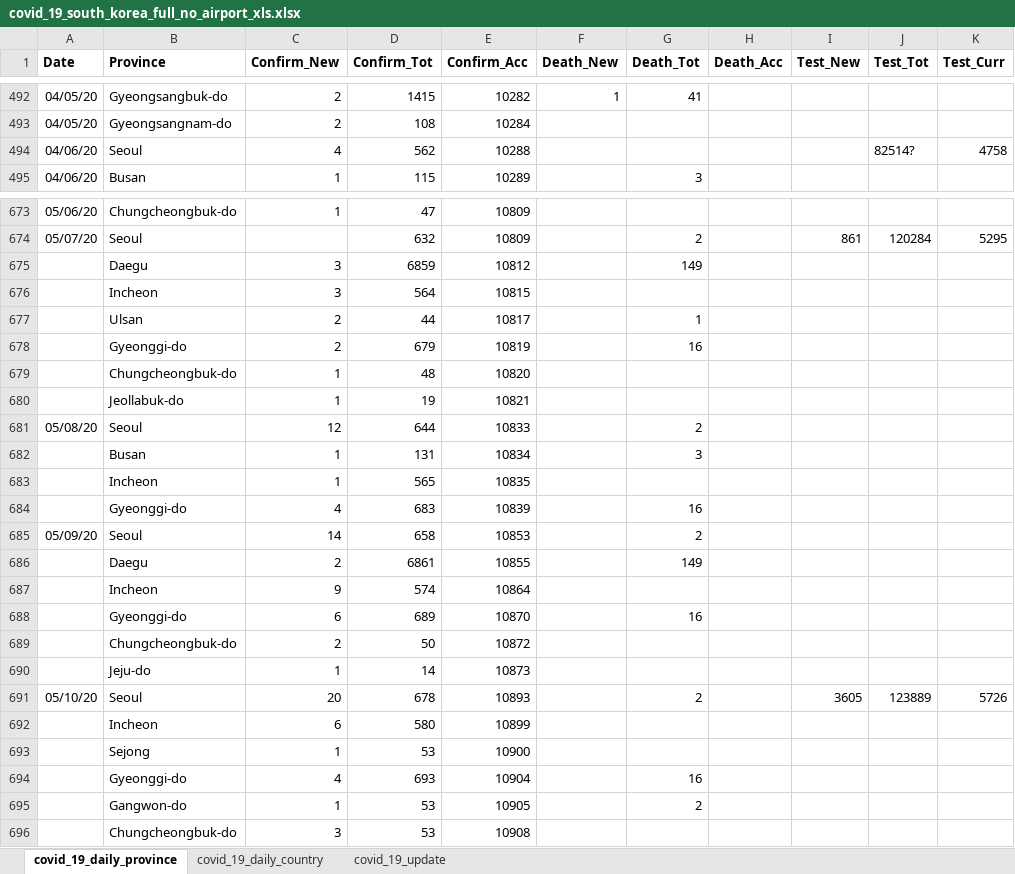
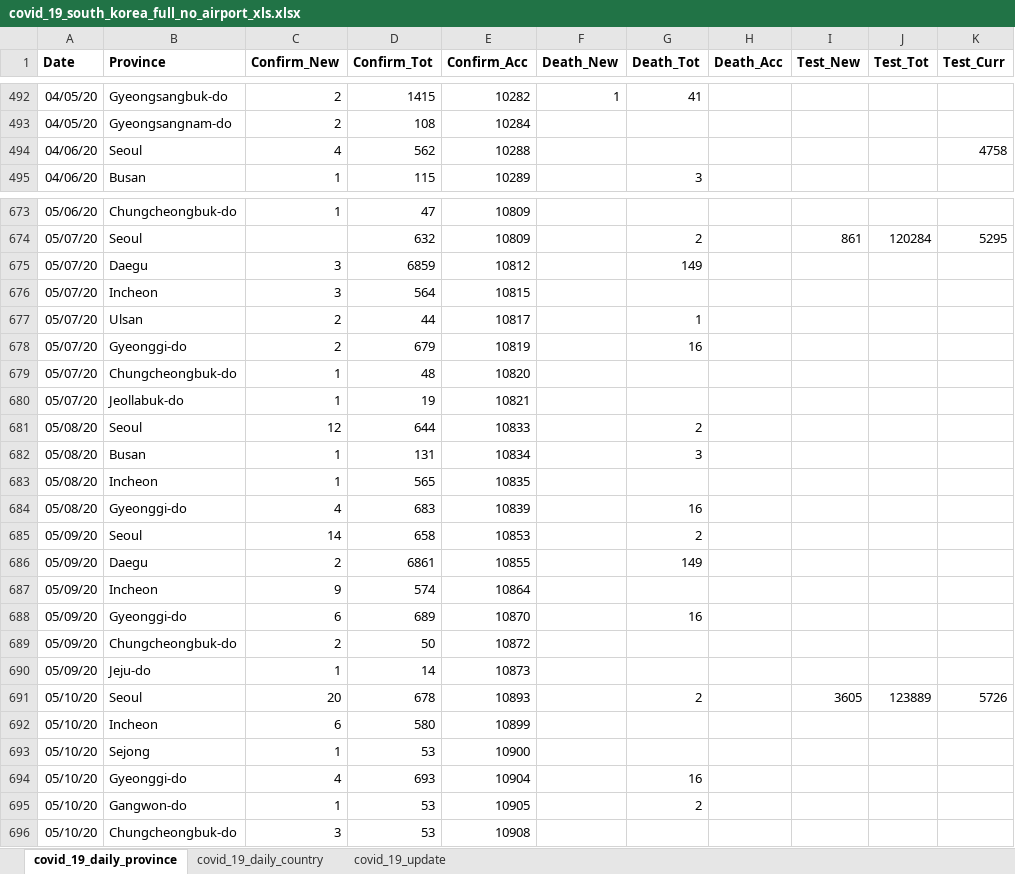
Before and after one commit to katkim0307/COVID-19_Response_Comparison, an Excel workbook: Data/input/covid_19_south_korea_full_no_airport_xls.xlsx, sheet covid_19_daily_province, drawn as a sheet; only a part is shown, gaps mark what is left out; values as stored, in another font and other column widths than the file's, no borders; the diff covers the shown part only; the diff names each change by its address in the sheet, - before the commit and + after, or states it on an @@ line.

```diff
--- a/Data/input/covid_19_south_korea_full_no_airport_xls.xlsx (sheet covid_19_daily_province)
+++ b/Data/input/covid_19_south_korea_full_no_airport_xls.xlsx (sheet covid_19_daily_province)
-J494 (Test_Tot): 82514?
+J494 (Test_Tot): (empty)
-A675:A680 (Date): (empty)
+A675:A680 (Date): 05/07/20
-A682:A684 (Date): (empty)
+A682:A684 (Date): 05/08/20
-A686:A690 (Date): (empty)
+A686:A690 (Date): 05/09/20
-A692:A696 (Date): (empty)
+A692:A696 (Date): 05/10/20
```
Also changed, not shown: 5 edited cells elsewhere in this sheet, 23 other files.
